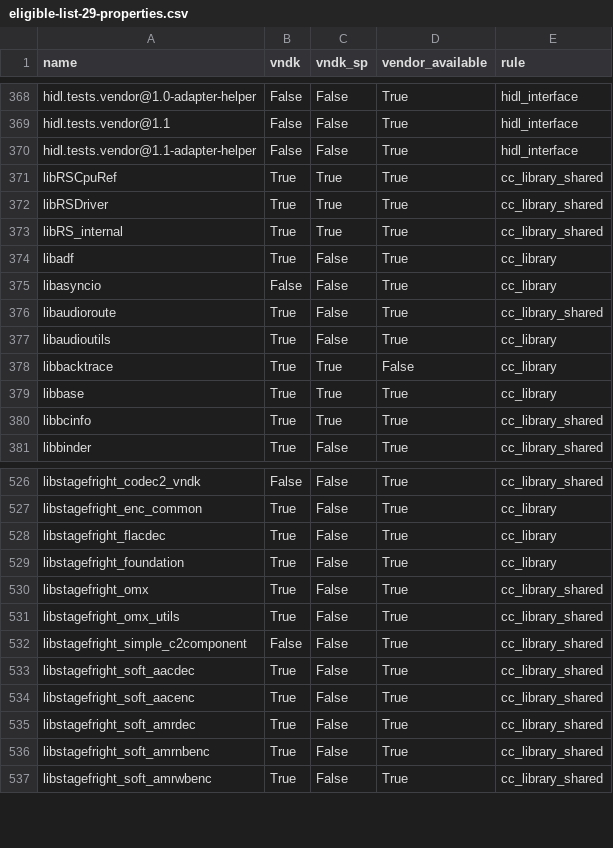
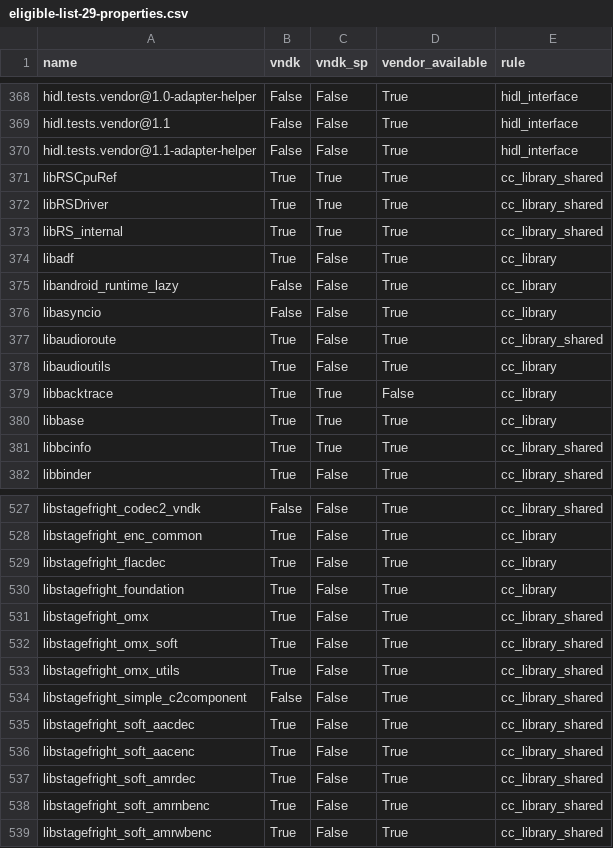
Before and after one commit to bluestacks/development-a16, a CSV file: vndk/tools/definition-tool/datasets/eligible-list-29-properties.csv, drawn as a sheet; only a part is shown, gaps mark what is left out.

```diff
--- a/vndk/tools/definition-tool/datasets/eligible-list-29-properties.csv
+++ b/vndk/tools/definition-tool/datasets/eligible-list-29-properties.csv
@@ -374,2 +374,3 @@ libRS_internal,True,True,True,cc_library_shared
 libadf,True,False,True,cc_library
+libandroid_runtime_lazy,False,False,True,cc_library
 libasyncio,False,False,True,cc_library
@@ -530,2 +531,3 @@ libstagefright_foundation,True,False,True,cc_library
 libstagefright_omx,True,False,True,cc_library_shared
+libstagefright_omx_soft,True,False,True,cc_library_shared
 libstagefright_omx_utils,True,False,True,cc_library_shared
```
Also changed, not shown: vndk/tools/definition-tool/datasets/eligible-list-29.csv.
